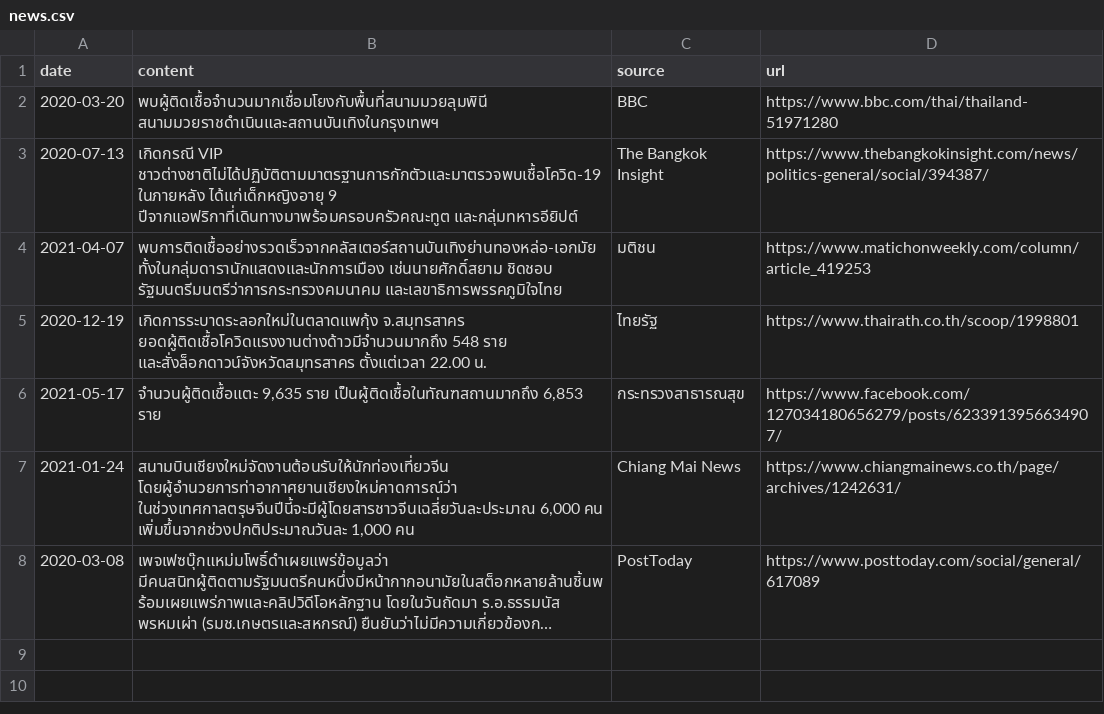
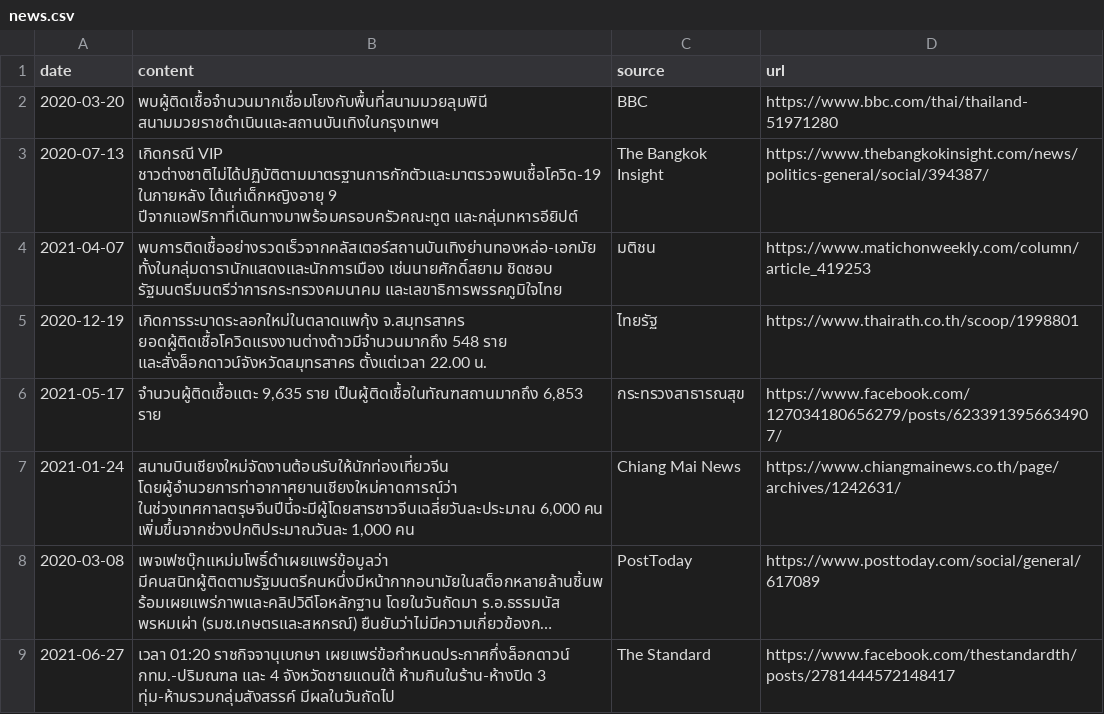
Before and after one commit to Th1nkK1D/ordinaryunfold, a CSV file: src/data/th-covid-speech/news.csv, drawn as a sheet; long unchanged cells end in …; the diff names each change by its address in the sheet, - before the commit and + after, or states it on an @@ line.

Commit message:
Update covid speeches and news

```diff
--- a/src/data/th-covid-speech/news.csv
+++ b/src/data/th-covid-speech/news.csv
+row 9: 2021-06-27 | เวลา 01:20 ราชกิจจานุเบกษา เผยแพร่ข้อกําหนดประกาศกึ่งล็อกดาวน์ กทม.-ปริมณฑล และ 4 จังหวัดชายแดนใต้ ห้ามกินในร้าน-ห้างปิด 3 ทุ่ม-ห้ามรวมกลุ่มสังสรรค์ มีผลในวันถัดไป | The Standard | https://www.facebook.com/thestandardth/posts/2781444572148417
```
Also changed, not shown: src/data/th-covid-speech/speakers.csv, src/data/th-covid-speech/speeches.csv, 2 other files.
